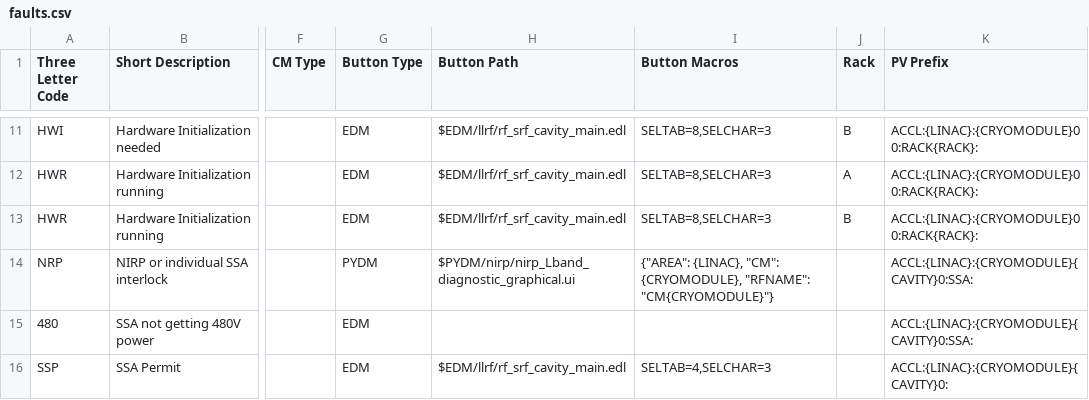
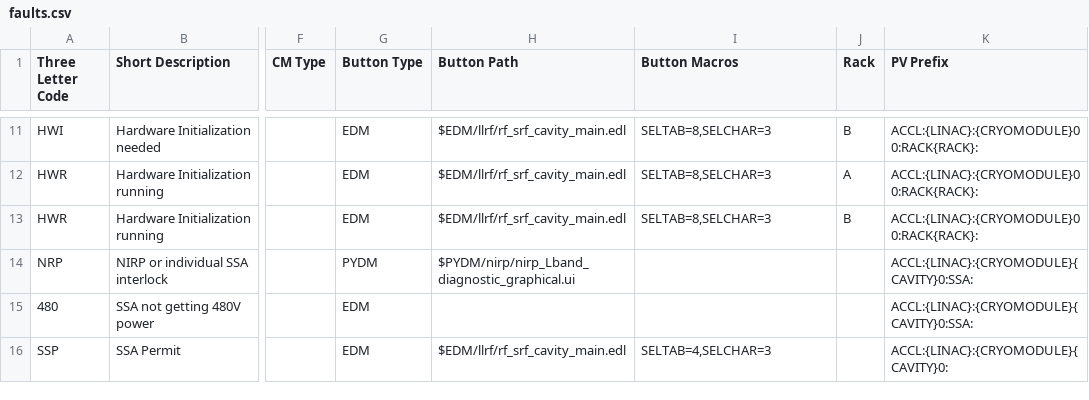
Before and after one commit to slaclab/sc_linac_physics, a CSV file: displays/cavity_display/utils/faults.csv, drawn as a sheet; only a part is shown, gaps mark what is left out; the diff names each change by its address in the sheet, - before the commit and + after, or states it on an @@ line.

Commit message:
Seeing if deleting NRP button macros will break its respective button

```diff
--- a/displays/cavity_display/utils/faults.csv
+++ b/displays/cavity_display/utils/faults.csv
-I14 (Button Macros): {"AREA": {LINAC}, "CM": {CRYOMODULE}, "RFNAME": "CM{CRYOMODULE}"}
+I14 (Button Macros): (empty)
```
